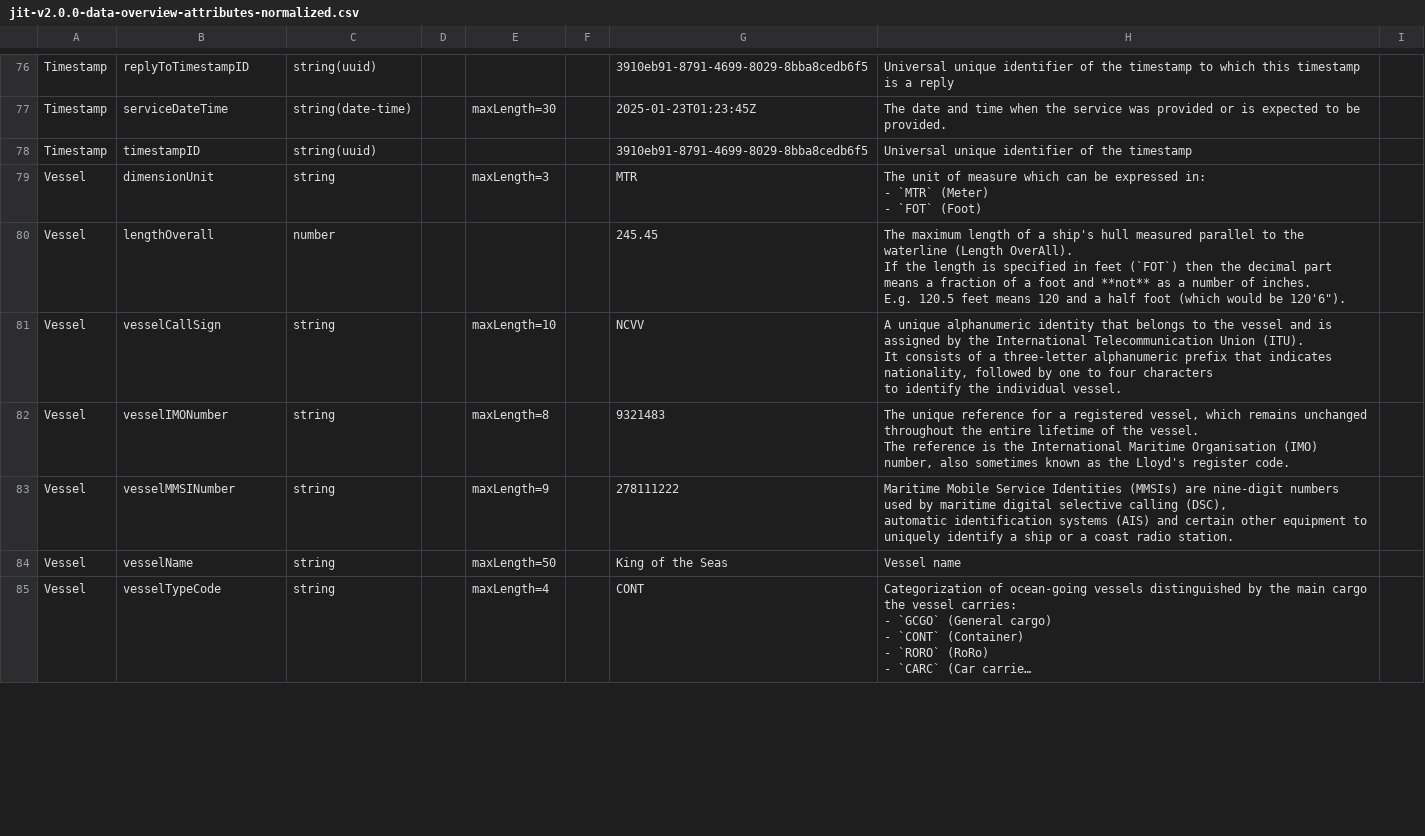
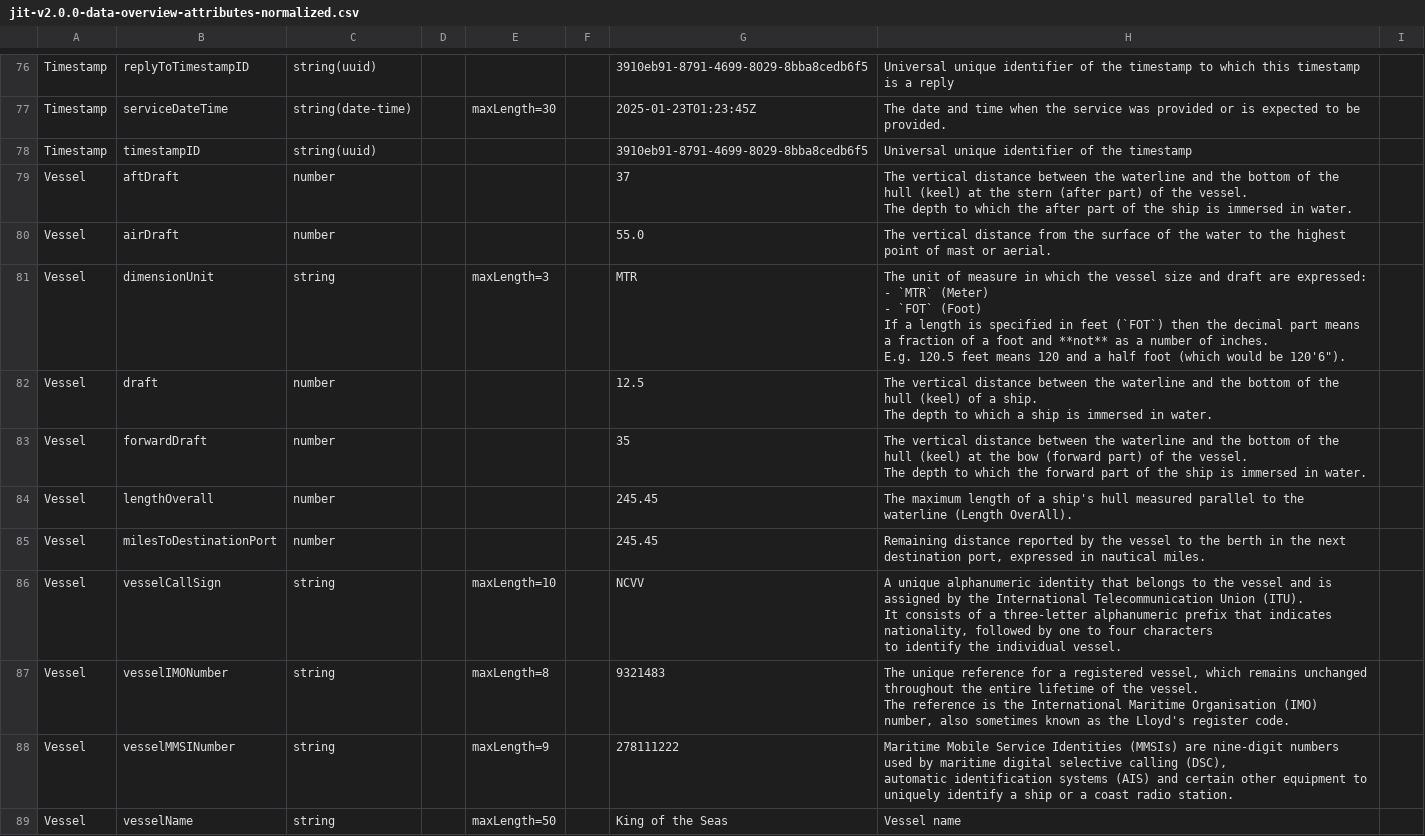
Before and after one commit to dcsaorg/Conformance-Gateway, a CSV file: specifications/generated-resources/standards/jit/v200/jit-v2.0.0-data-overview-attributes-normalized.csv, drawn as a sheet; only a part is shown, gaps mark what is left out; the shorter side is filled out with more unchanged rows; long unchanged cells end in …; the diff covers the shown part only.

```diff
--- a/specifications/generated-resources/standards/jit/v200/jit-v2.0.0-data-overview-attributes-normalized.csv
+++ b/specifications/generated-resources/standards/jit/v200/jit-v2.0.0-data-overview-attributes-normalized.csv
@@ -285,9 +285,17 @@ Timestamp,serviceDateTime,"string(date-time)",,maxLength=30,,2025-01-23T01:23:45
 Timestamp,timestampID,"string(uuid)",,,,"3910eb91-8791-4699-8029-8bba8cedb6f5","Universal unique identifier of the timestamp",
-Vessel,dimensionUnit,string,,maxLength=3,,MTR,"The unit of measure which can be expressed in:
-- `MTR` (Meter)
-- `FOT` (Foot)",
-Vessel,lengthOverall,number,,,,245.45,"The maximum length of a ship's hull measured parallel to the waterline (Length OverAll).
-
-If the length is specified in feet (`FOT`) then the decimal part means a fraction of a foot and **not** as a number of inches.
-E.g. 120.5 feet means 120 and a half foot (which would be 120'6"").",
+Vessel,aftDraft,number,,,,37,"The vertical distance between the waterline and the bottom of the hull (keel) at the stern (after part) of the vessel.
+The depth to which the after part of the ship is immersed in water.",
+Vessel,airDraft,number,,,,55.0,"The vertical distance from the surface of the water to the highest point of mast or aerial.",
+Vessel,dimensionUnit,string,,maxLength=3,,MTR,"The unit of measure in which the vessel size and draft are expressed:
+- `MTR` (Meter)
+- `FOT` (Foot)
+
+If a length is specified in feet (`FOT`) then the decimal part means a fraction of a foot and **not** as a number of inches.
+E.g. 120.5 feet means 120 and a half foot (which would be 120'6"").",
+Vessel,draft,number,,,,12.5,"The vertical distance between the waterline and the bottom of the hull (keel) of a ship.
+The depth to which a ship is immersed in water.",
+Vessel,forwardDraft,number,,,,35,"The vertical distance between the waterline and the bottom of the hull (keel) at the bow (forward part) of the vessel.
+The depth to which the forward part of the ship is immersed in water.",
+Vessel,lengthOverall,number,,,,245.45,"The maximum length of a ship's hull measured parallel to the waterline (Length OverAll).",
+Vessel,milesToDestinationPort,number,,,,245.45,"Remaining distance reported by the vessel to the berth in the next destination port, expressed in nautical miles.",
 Vessel,vesselCallSign,string,,maxLength=10,,NCVV,"A unique alphanumeric identity that belongs to the vessel and is assigned by the International Telecommunication Union (ITU).
```
Also changed, not shown: 1 added row and 1 edited cell elsewhere in this file, specifications/generated-resources/standards/jit/v200/jit-v2.0.0-data-overview-attributes-hierarchical.csv, 2 other files.
